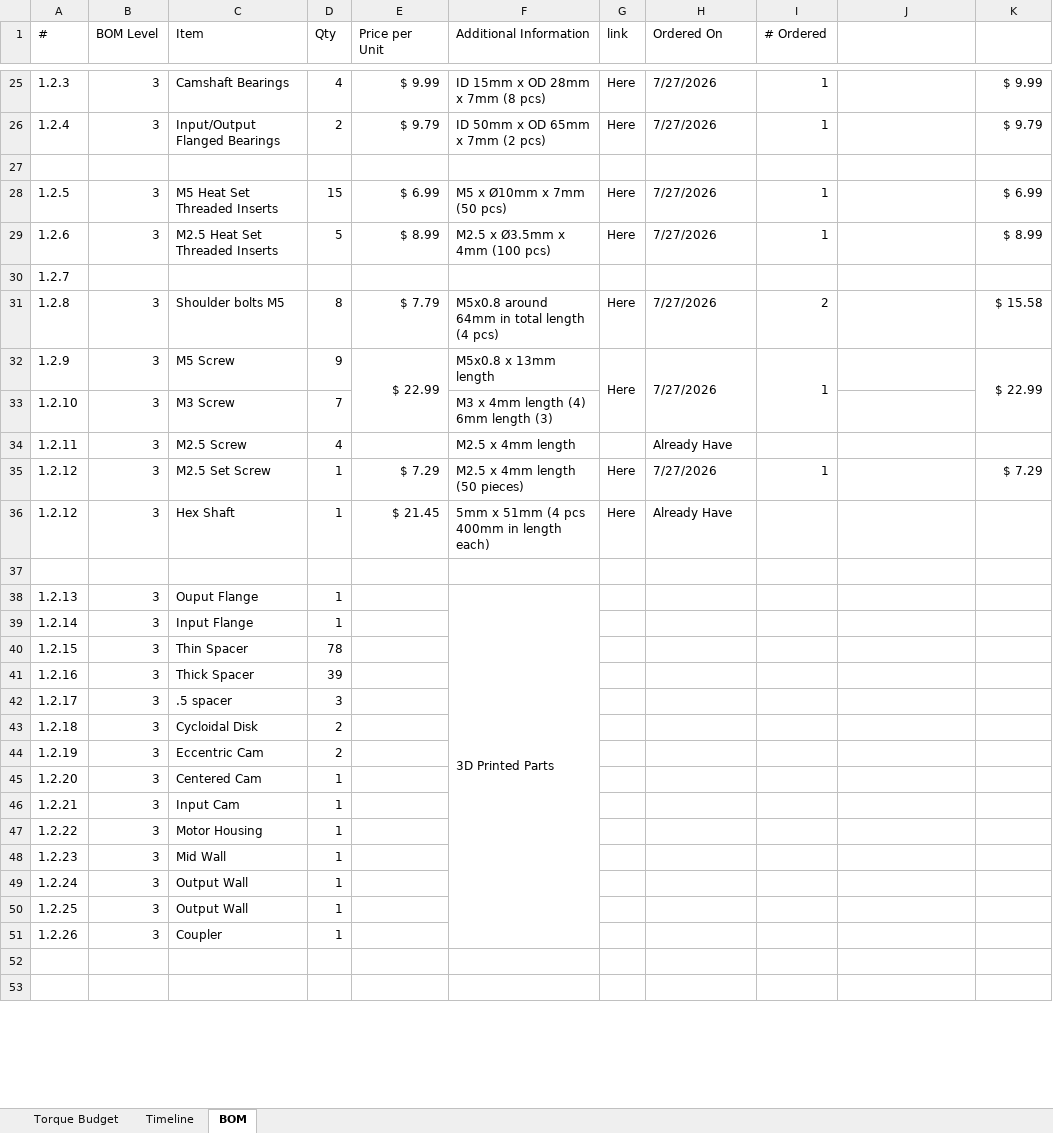
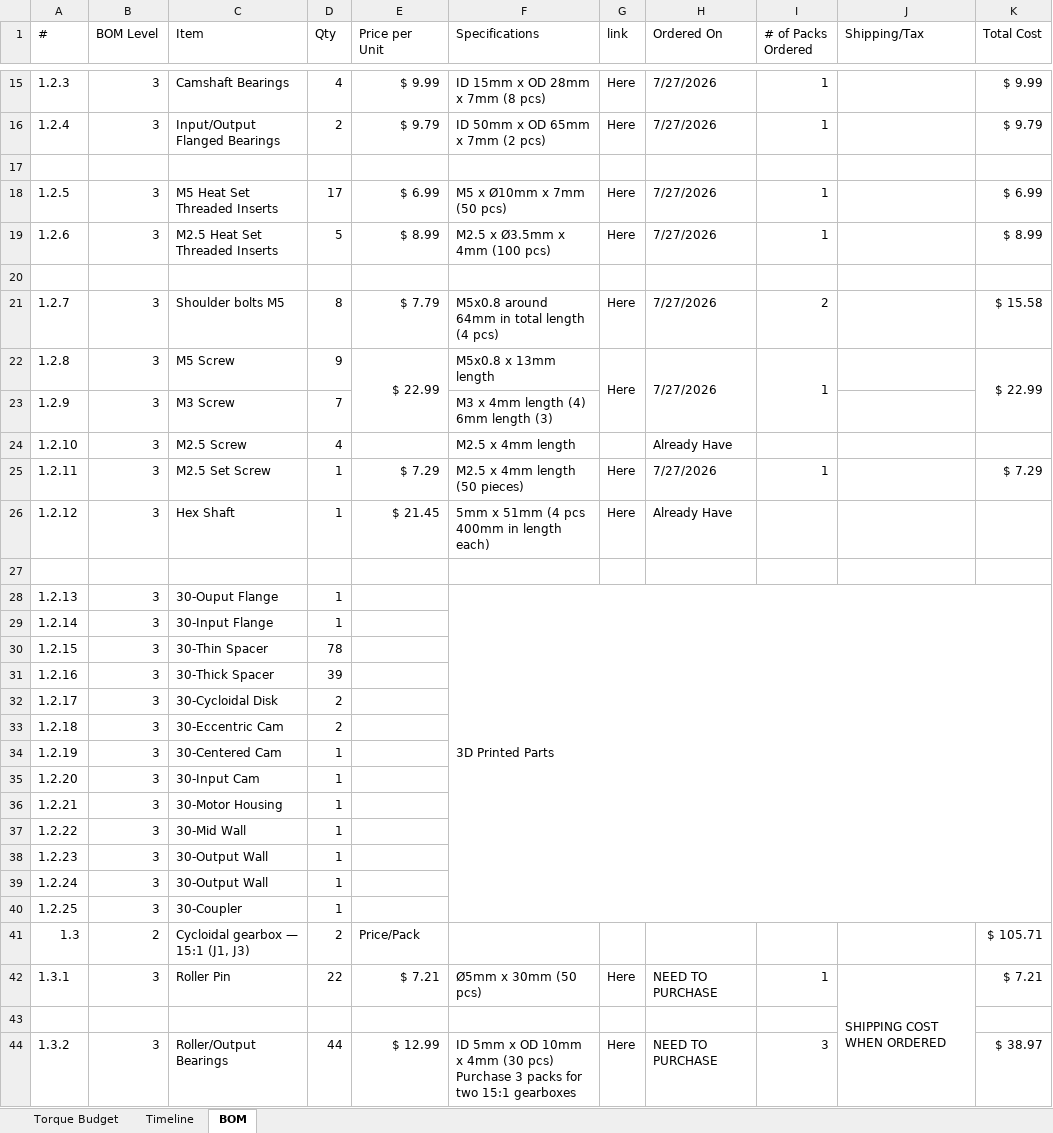
Before and after one commit to ericjhoh/6-DOF-Arm, an Excel workbook: 6-DOF-Arm.xlsx, sheet BOM, drawn as a sheet; only a part is shown, gaps mark what is left out; the shorter side is filled out with more unchanged rows; values as stored, in another font and other column widths than the file's, no cell formats; removed rows and columns are numbered as before the commit, all else as after; ↵ is a line break in a cell; the diff covers the shown part only; the diff names each change by its address in the sheet, - before the commit and + after, or states it on an @@ line.

Commit message:
Updated 15:1 gearbox and BOM
reduced cost of 15:1 by reducing shoulder screw count, updated BOM to account for 2 15:1 gearboxes

```diff
--- a/6-DOF-Arm.xlsx (sheet BOM)
+++ b/6-DOF-Arm.xlsx (sheet BOM)
-F1: Additional Information
+F1: Specifications
-I1: # Ordered
+I1: # of Packs Ordered
-J1: (empty)
+J1: Shipping/Tax
-K1: (empty)
+K1: Total Cost
-D18 (Qty): 15
+D18 (Qty): 17
-A20 (#): 1.2.7
+A20 (#): (empty)
-A21 (#): 1.2.8
+A21 (#): 1.2.7
-A22 (#): 1.2.9
+A22 (#): 1.2.8
-A23 (#): 1.2.10
+A23 (#): 1.2.9
-A24 (#): 1.2.11
+A24 (#): 1.2.10
-A25 (#): 1.2.12
+A25 (#): 1.2.11
-C28 (Item): Ouput Flange
+C28 (Item): 30-Ouput Flange
-F38:F51 merged
+F28:K40 merged
-C29 (Item): Input Flange
+C29 (Item): 30-Input Flange
-C30 (Item): Thin Spacer
+C30 (Item): 30-Thin Spacer
-C31 (Item): Thick Spacer
+C31 (Item): 30-Thick Spacer
-C32 (Item): .5 spacer
+C32 (Item): 30-Cycloidal Disk
-D32 (Qty): 3
+D32 (Qty): 2
-C33 (Item): Cycloidal Disk
+C33 (Item): 30-Eccentric Cam
-C34 (Item): Eccentric Cam
+C34 (Item): 30-Centered Cam
-D34 (Qty): 2
+D34 (Qty): 1
-C35 (Item): Centered Cam
+C35 (Item): 30-Input Cam
-C36 (Item): Input Cam
+C36 (Item): 30-Motor Housing
-C37 (Item): Motor Housing
+C37 (Item): 30-Mid Wall
-C38 (Item): Mid Wall
+C38 (Item): 30-Output Wall
-C39 (Item): Output Wall
+C39 (Item): 30-Output Wall
-C40 (Item): Output Wall
+C40 (Item): 30-Coupler
-row 51: 1.2.26 | 3 | Coupler | 1
+row 41: 1.3 | 2 | Cycloidal gearbox — 15:1 (J1, J3) | 2 | Price/Pack |  |  |  |  |  | $ 105.71
+row 42: 1.3.1 | 3 | Roller Pin | 22 | $ 7.21 | Ø5mm x 30mm (50 pcs) | Here | NEED TO PURCHASE | 1 | SHIPPING COST WHEN ORDERED | $ 7.21
+row 44: 1.3.2 | 3 | Roller/Output Bearings | 44 | $ 12.99 | ID 5mm x OD 10mm x 4mm (30 pcs) ↵ Purchase 3 packs for two 15:1 gearboxes | Here | NEED TO PURCHASE | 3 |  | $ 38.97
```
Also changed, not shown: 15 added rows, 46 removed rows, 80 edited cells and merged cells elsewhere in this sheet, cell formats, formulas that keep their value, 14 other files.
